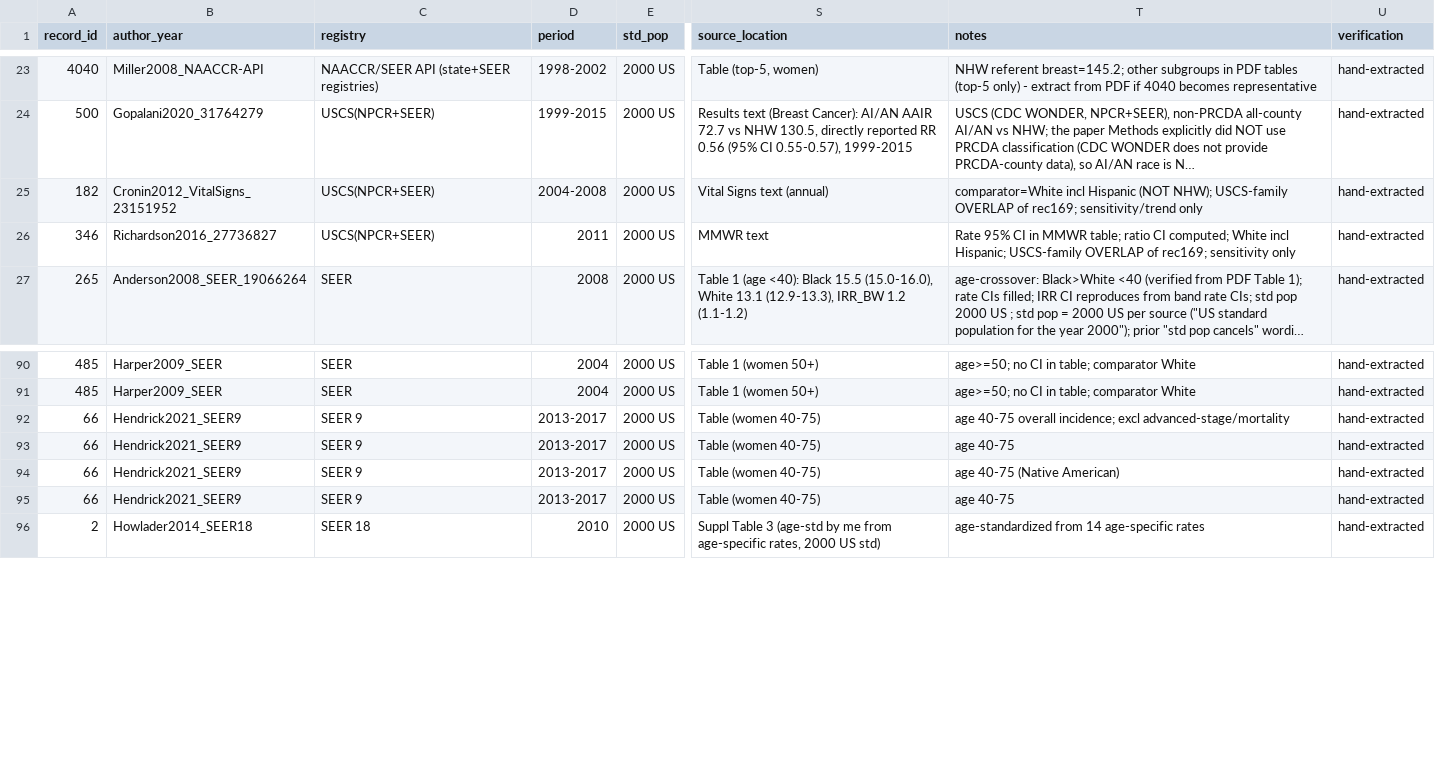
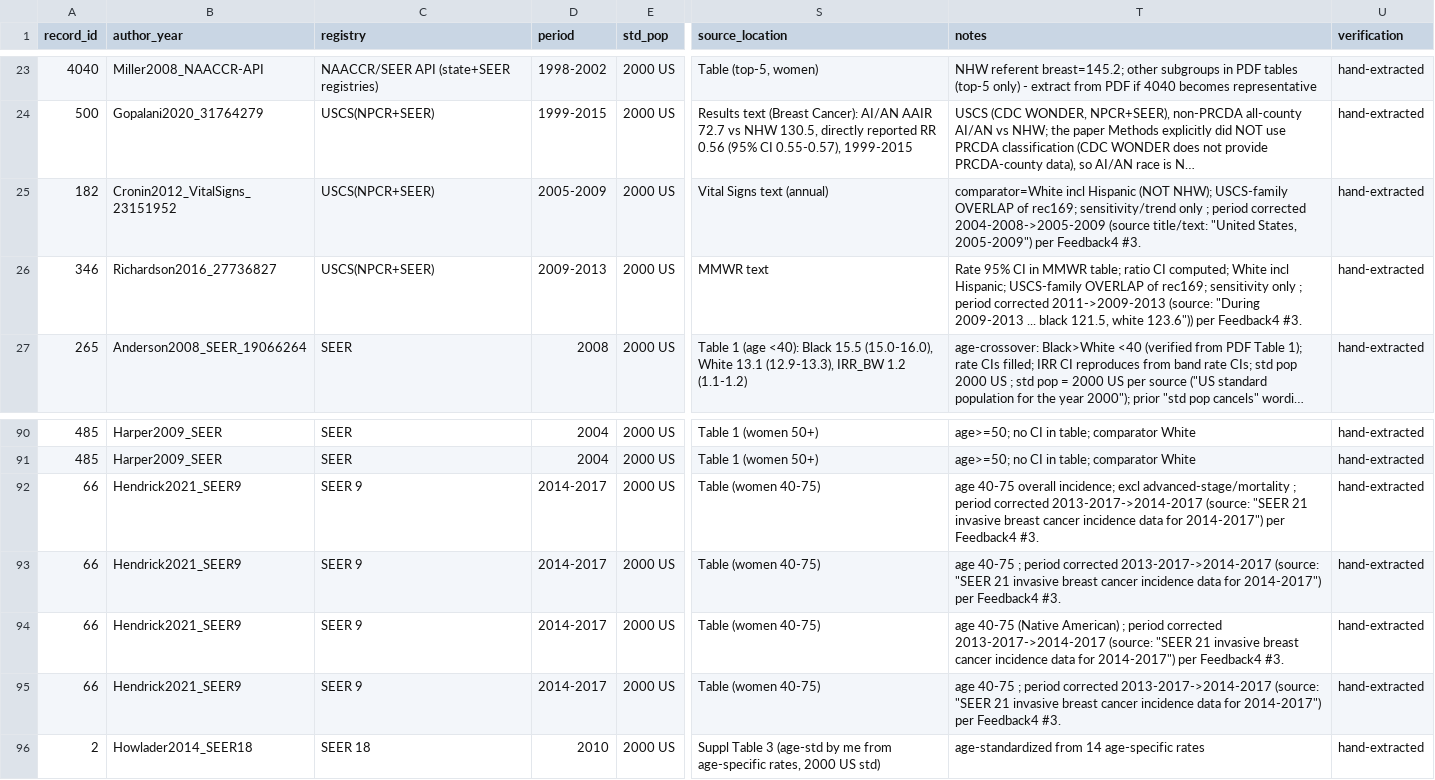
Before and after one commit to p16791918-lab/Meta, a CSV file: meta_agents/search_v2/breast_extraction.csv, drawn as a sheet; only a part is shown, gaps mark what is left out; long unchanged cells end in …; the diff names each change by its address in the sheet, - before the commit and + after, or states it on an @@ line.

```diff
--- a/meta_agents/search_v2/breast_extraction.csv
+++ b/meta_agents/search_v2/breast_extraction.csv
-D25 (period): 2004-2008
+D25 (period): 2005-2009
-T25 (notes): …sensitivity/trend only
+T25 (notes): …sensitivity/trend only ; period corrected 2004-2008->2005-2009 (source title/text: "United States, 2005-2009") per Feedback4 #3.
-D26 (period): 2011
+D26 (period): 2009-2013
-T26 (notes): …sensitivity only
+T26 (notes): …sensitivity only ; period corrected 2011->2009-2013 (source: "During 2009-2013 ... black 121.5, white 123.6")) per Feedback4 #3.
-D92:D95 (period): 2013-2017
+D92:D95 (period): 2014-2017
-T92 (notes): …excl advanced-stage/mortality
+T92 (notes): …excl advanced-stage/mortality ; period corrected 2013-2017->2014-2017 (source: "SEER 21 invasive breast cancer incidence data for 2014-2017") per Feedback4 #3.
-T93 (notes): age 40-75
+T93 (notes): age 40-75 ; period corrected 2013-2017->2014-2017 (source: "SEER 21 invasive breast cancer incidence data for 2014-2017") per Feedback4 #3.
-T94 (notes): …(Native American)
+T94 (notes): …(Native American) ; period corrected 2013-2017->2014-2017 (source: "SEER 21 invasive breast cancer incidence data for 2014-2017") per Feedback4 #3.
-T95 (notes): age 40-75
+T95 (notes): age 40-75 ; period corrected 2013-2017->2014-2017 (source: "SEER 21 invasive breast cancer incidence data for 2014-2017") per Feedback4 #3.
```
Also changed, not shown: meta_agents/search_v2/TableSA_main_representatives.csv, meta_agents/search_v2/outputs/Sensitivity1_good_rob.csv, 3 other files.
